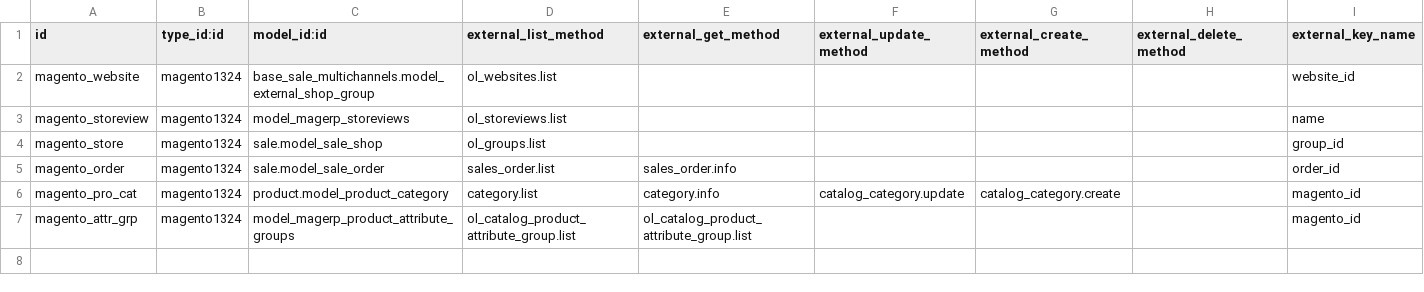
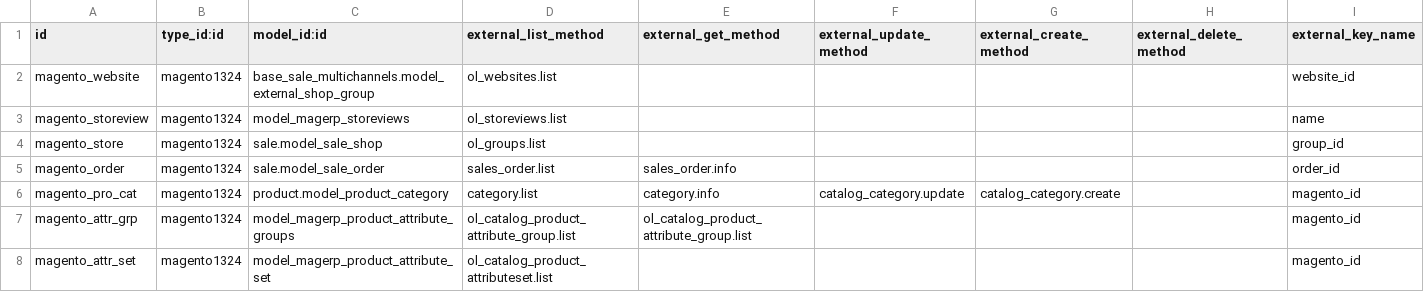
Before and after one commit to vnc-biz/openerp-magento, a CSV file: settings/external.mapping.template.csv, drawn as a sheet.

```diff
--- a/settings/external.mapping.template.csv
+++ b/settings/external.mapping.template.csv
@@ -7 +7,2 @@
 "magento_attr_grp","magento1324","model_magerp_product_attribute_groups","ol_catalog_product_attribute_group.list","ol_catalog_product_attribute_group.list",,,,"magento_id"
+"magento_attr_set","magento1324","model_magerp_product_attribute_set","ol_catalog_product_attributeset.list",,,,,"magento_id"
```
Also changed, not shown: settings/external.mappinglines.template.csv, 1 other file.
